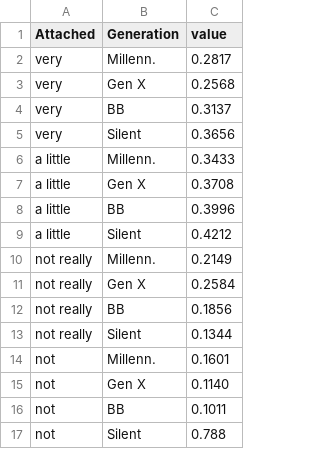
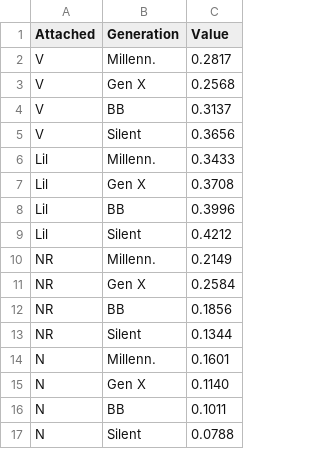
Before and after one commit to rachellemenn/Dissertation, a CSV file: Viz12/Viz.12.3.csv, drawn as a sheet.

```diff
--- a/Viz12/Viz.12.3.csv
+++ b/Viz12/Viz.12.3.csv
@@ -1,17 +1,17 @@
-Attached,	Generation,	value,							
-very,		Millenn.,	0.2817,							
-very,		Gen X,		0.2568,							
-very,		BB,		0.3137,							
-very,		Silent,		0.3656,							
-a little,	Millenn.,	0.3433,							
-a little,	Gen X,		0.3708,							
-a little,	BB,		0.3996,							
-a little,	Silent,		0.4212,							
-not really,	Millenn.,	0.2149,							
-not really,	Gen X,		0.2584,							
-not really,	BB,		0.1856,							
-not really,	Silent,		0.1344,							
-not,		Millenn.,	0.1601,							
-not,		Gen X,		0.1140,							
-not,		BB,		0.1011,							
-not,		Silent,		0.788,							
+Attached,	Generation,	Value,							
+V,		Millenn.,	0.2817,							
+V,		Gen X,		0.2568,							
+V,		BB,		0.3137,							
+V,		Silent,		0.3656,							
+Lil,		Millenn.,	0.3433,							
+Lil,		Gen X,		0.3708,							
+Lil,		BB,		0.3996,							
+Lil,		Silent,		0.4212,							
+NR,		Millenn.,	0.2149,							
+NR,		Gen X,		0.2584,							
+NR,		BB,		0.1856,							
+NR,		Silent,		0.1344,							
+N,		Millenn.,	0.1601,							
+N,		Gen X,		0.1140,							
+N,		BB,		0.1011,							
+N,		Silent,		0.0788,							
```
Also changed, not shown: Viz12/Viz.12.2.csv, Viz12/Viz12.1.csv, 9 other files.
